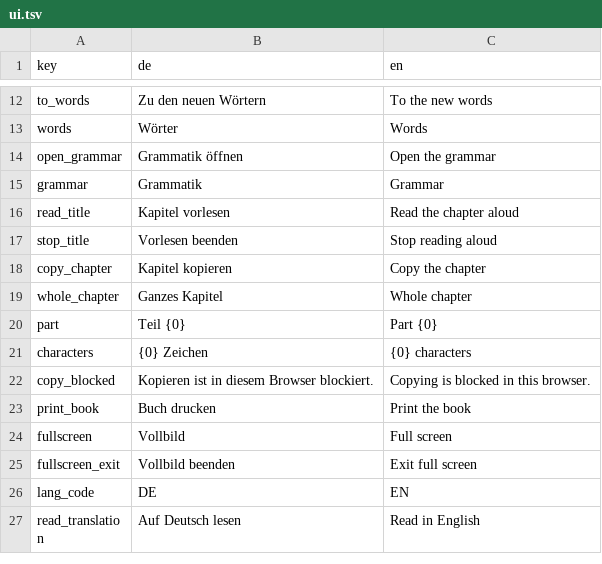
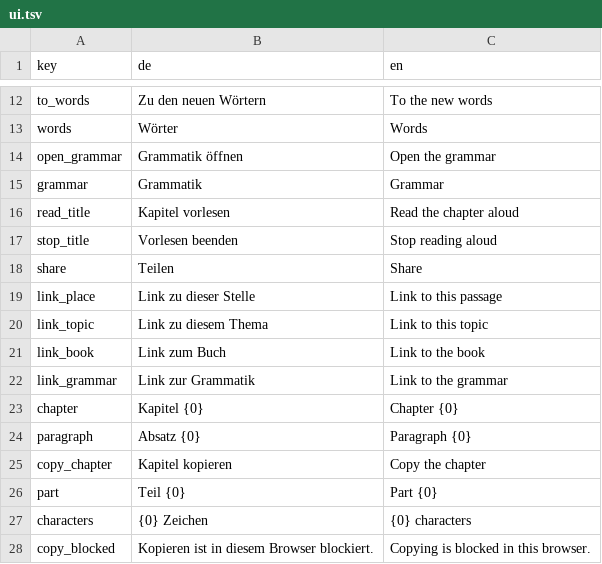
Before and after one commit to aronsommer/klucz, a TSV file: tools/ui.tsv, drawn as a sheet; only a part is shown, gaps mark what is left out; the shorter side is filled out with more unchanged rows.

Commit message:
Merge copy and print into a share menu on the reading and grammar pages, linking to the reading position, which now counts paragraphs

```diff
--- a/tools/ui.tsv
+++ b/tools/ui.tsv
@@ -17,4 +17,10 @@ read_title	Kapitel vorlesen	Read the chapter aloud
 stop_title	Vorlesen beenden	Stop reading aloud
+share	Teilen	Share
+link_place	Link zu dieser Stelle	Link to this passage
+link_topic	Link zu diesem Thema	Link to this topic
+link_book	Link zum Buch	Link to the book
+link_grammar	Link zur Grammatik	Link to the grammar
+chapter	Kapitel {0}	Chapter {0}
+paragraph	Absatz {0}	Paragraph {0}
 copy_chapter	Kapitel kopieren	Copy the chapter
-whole_chapter	Ganzes Kapitel	Whole chapter
 part	Teil {0}	Part {0}
```
Also changed, not shown: 9 other files.
